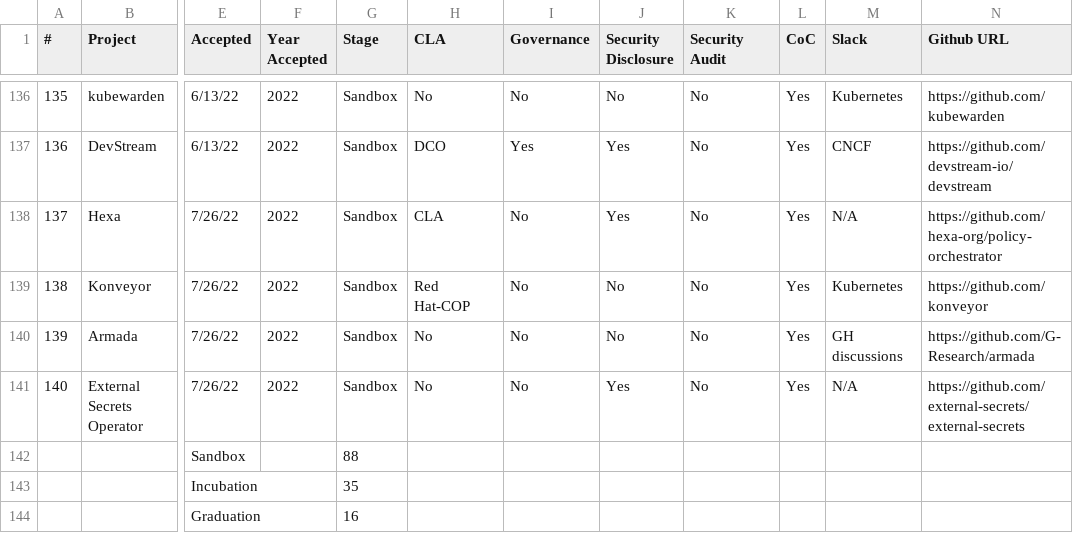
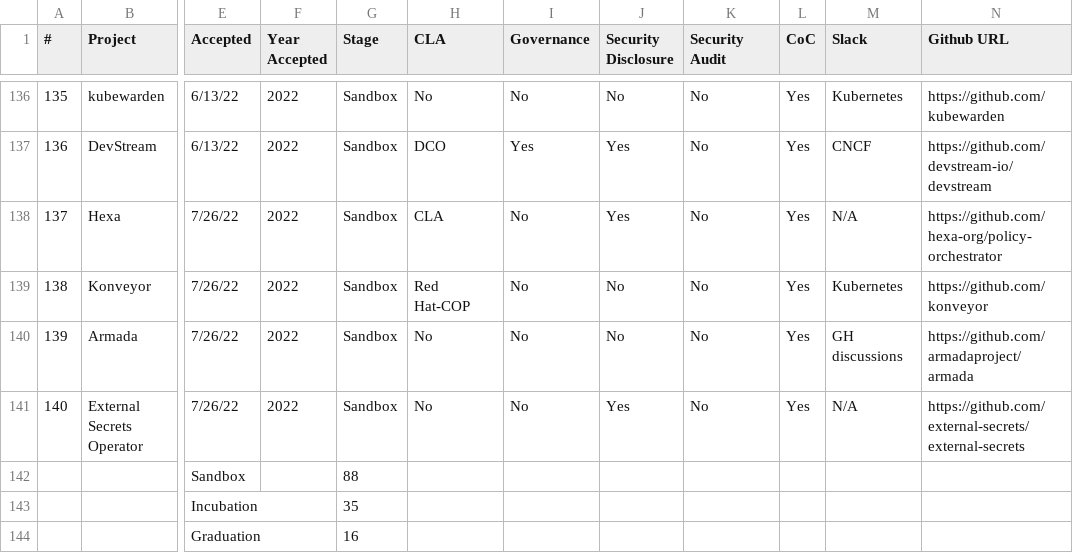
Before and after one commit to cncf/toc, a CSV file: docs/PROJECTS.csv, drawn as a sheet; only a part is shown, gaps mark what is left out; the diff names each change by its address in the sheet, - before the commit and + after, or states it on an @@ line.

Commit message:
armadaproject org change
Signed-off-by: Kevin Hannon <kannon1992@gmail.com>

```diff
--- a/docs/PROJECTS.csv
+++ b/docs/PROJECTS.csv
-N140 (Github URL): https://github.com/G-Research/armada
+N140 (Github URL): https://github.com/armadaproject/armada
```
Also changed, not shown: 1 other file.
